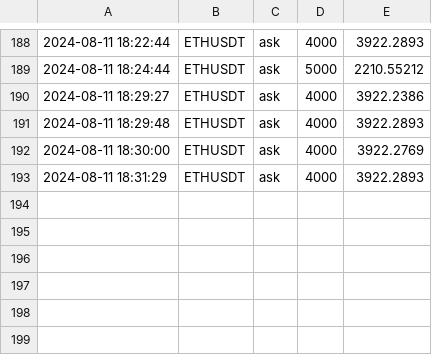
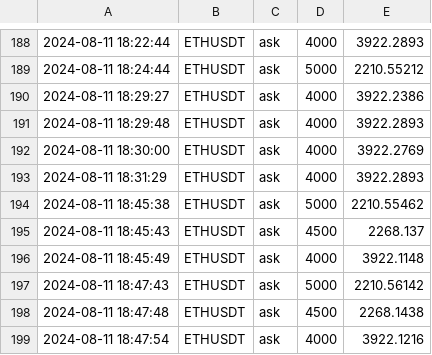
Before and after one commit to caotuanvu123/ob-btc-future, a CSV file: csv/spots/future_order_book_ethusdt_2024-08-11.csv, drawn as a sheet; only a part is shown, gaps mark what is left out.

```diff
--- a/csv/spots/future_order_book_ethusdt_2024-08-11.csv
+++ b/csv/spots/future_order_book_ethusdt_2024-08-11.csv
@@ -193 +193,7 @@
 2024-08-11 18:31:29,ETHUSDT,ask,4000,3922.2893
+2024-08-11 18:45:38,ETHUSDT,ask,5000,2210.55462
+2024-08-11 18:45:43,ETHUSDT,ask,4500,2268.137
+2024-08-11 18:45:49,ETHUSDT,ask,4000,3922.1148
+2024-08-11 18:47:43,ETHUSDT,ask,5000,2210.56142
+2024-08-11 18:47:48,ETHUSDT,ask,4500,2268.1438
+2024-08-11 18:47:54,ETHUSDT,ask,4000,3922.1216
```
Also changed, not shown: csv/spots/future_order_book_solusdt_2024-08-11.csv, 1 other file.
